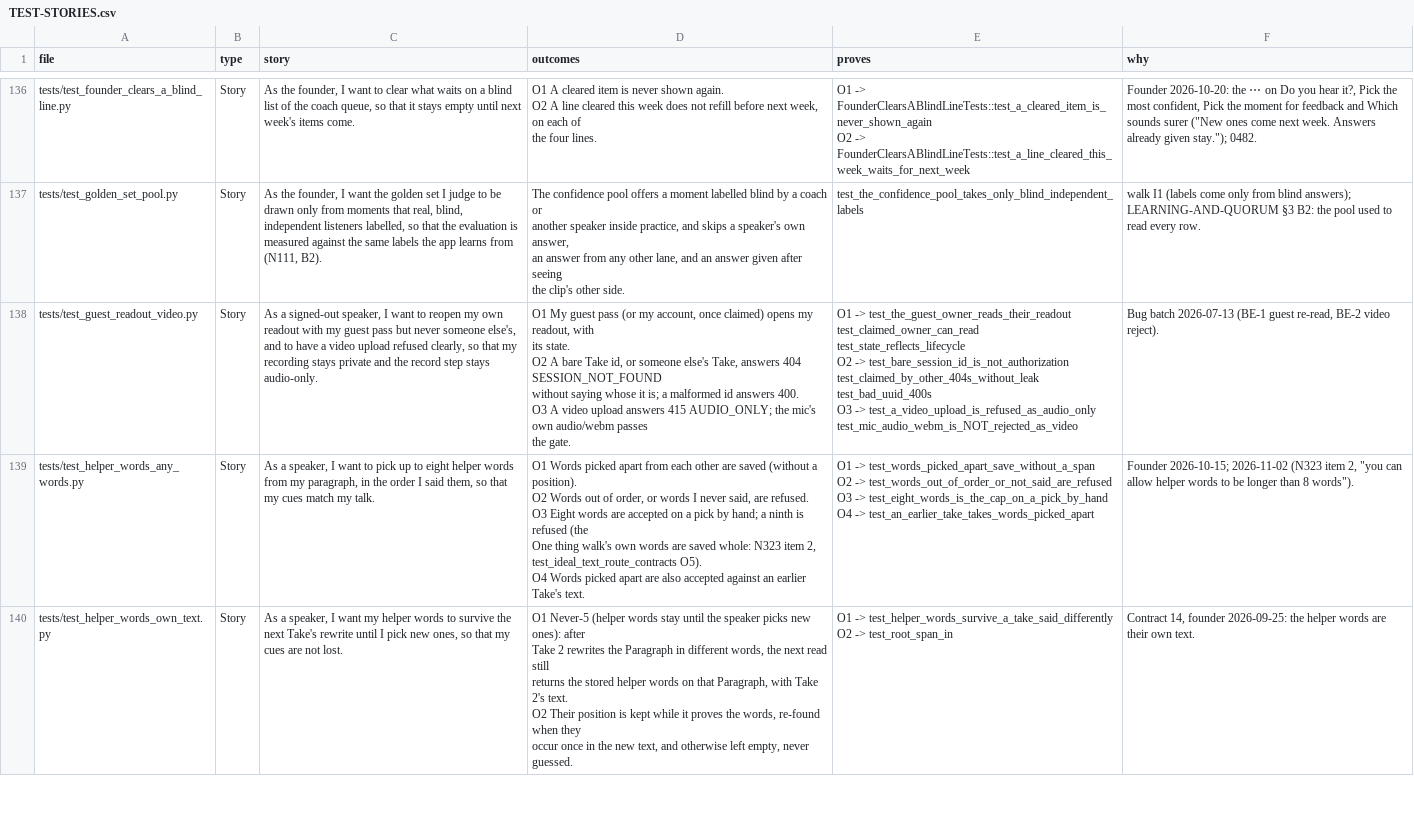
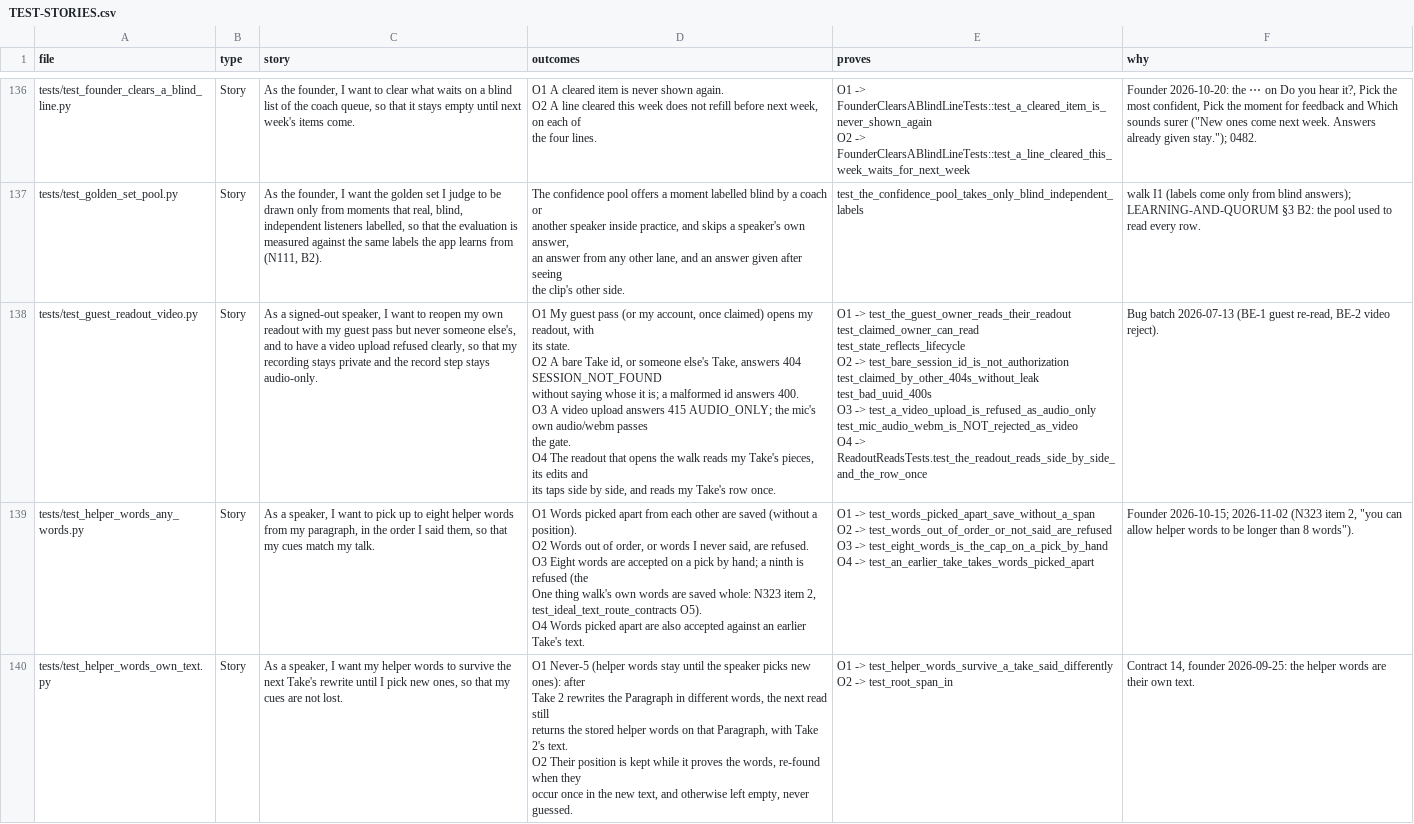
Before and after one commit to wilplus/backend-cursor, a CSV file: docs/TEST-STORIES.csv, drawn as a sheet; only a part is shown, gaps mark what is left out; the diff covers the shown part only.

```diff
--- a/docs/TEST-STORIES.csv
+++ b/docs/TEST-STORIES.csv
@@ -1381,15 +1381,18 @@ an answer from any other lane, and an answer given after seeing
 the clip's other side.",test_the_confidence_pool_takes_only_blind_independent_labels,walk I1 (labels come only from blind answers); LEARNING-AND-QUORUM §3 B2: the pool used to read every row.
-tests/test_guest_readout_video.py,Story,"As a signed-out speaker, I want to reopen my own readout with my guest pass but never someone else's, and to have a video upload refused clearly, so that my recording stays private and the record step stays audio-only.","O1  My guest pass (or my account, once claimed) opens my readout, with
-its state.
-O2  A bare Take id, or someone else's Take, answers 404 SESSION_NOT_FOUND
-without saying whose it is; a malformed id answers 400.
-O3  A video upload answers 415 AUDIO_ONLY; the mic's own audio/webm passes
-the gate.","O1 -> test_the_guest_owner_reads_their_readout
-test_claimed_owner_can_read
-test_state_reflects_lifecycle
-O2 -> test_bare_session_id_is_not_authorization
-test_claimed_by_other_404s_without_leak
-test_bad_uuid_400s
-O3 -> test_a_video_upload_is_refused_as_audio_only
-test_mic_audio_webm_is_NOT_rejected_as_video","Bug batch 2026-07-13 (BE-1 guest re-read, BE-2 video reject)."
+tests/test_guest_readout_video.py,Story,"As a signed-out speaker, I want to reopen my own readout with my guest pass but never someone else's, and to have a video upload refused clearly, so that my recording stays private and the record step stays audio-only.","O1  My guest pass (or my account, once claimed) opens my readout, with
+its state.
+O2  A bare Take id, or someone else's Take, answers 404 SESSION_NOT_FOUND
+without saying whose it is; a malformed id answers 400.
+O3  A video upload answers 415 AUDIO_ONLY; the mic's own audio/webm passes
+the gate.
+O4  The readout that opens the walk reads my Take's pieces, its edits and
+its taps side by side, and reads my Take's row once.","O1 -> test_the_guest_owner_reads_their_readout
+test_claimed_owner_can_read
+test_state_reflects_lifecycle
+O2 -> test_bare_session_id_is_not_authorization
+test_claimed_by_other_404s_without_leak
+test_bad_uuid_400s
+O3 -> test_a_video_upload_is_refused_as_audio_only
+test_mic_audio_webm_is_NOT_rejected_as_video
+O4 -> ReadoutReadsTests.test_the_readout_reads_side_by_side_and_the_row_once","Bug batch 2026-07-13 (BE-1 guest re-read, BE-2 video reject)."
 tests/test_helper_words_any_words.py,Story,"As a speaker, I want to pick up to eight helper words from my paragraph, in the order I said them, so that my cues match my talk.","O1  Words picked apart from each other are saved (without a position).
```
Also changed, not shown: 2 edited cells elsewhere in this file, 6 other files.
